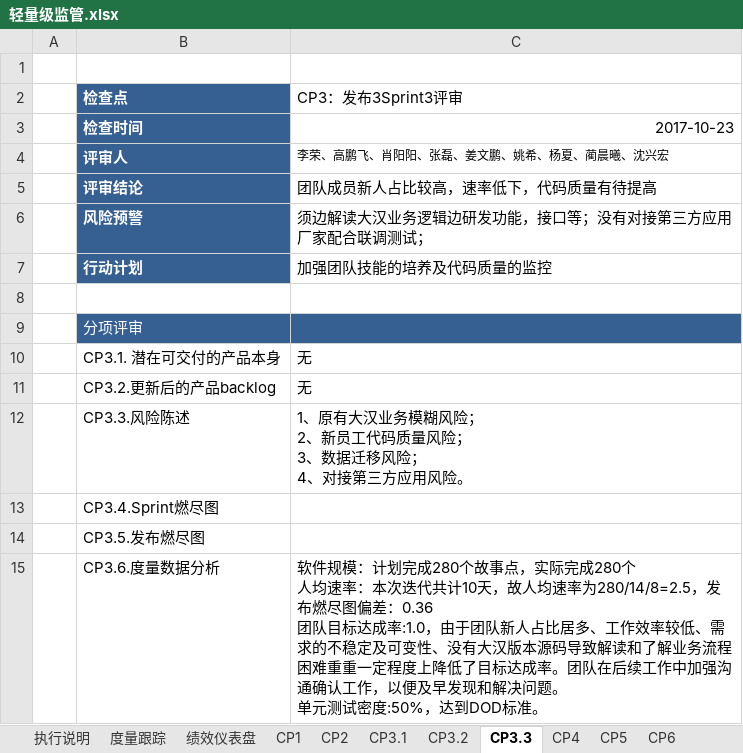
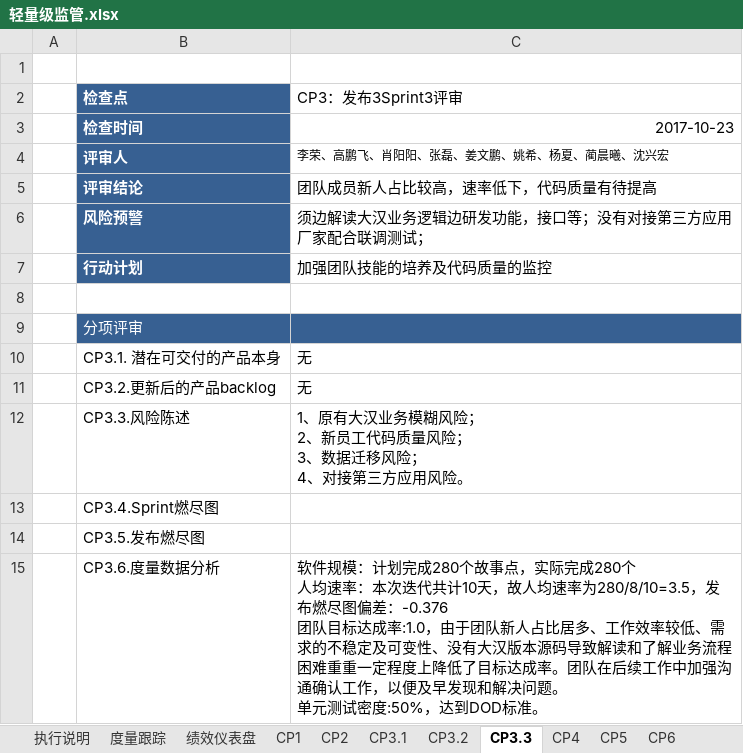
Before and after one commit to Sexisnull/demo03, an Excel workbook: Documents/safe-电信行业部/轻量级监管.xlsx, sheet CP3.3, drawn as a sheet; values as stored, in another font and other column widths than the file's, no borders; charts and pictures not drawn; ↵ is a line break in a cell; the diff names each change by its address in the sheet, - before the commit and + after, or states it on an @@ line.

```diff
--- a/Documents/safe-电信行业部/轻量级监管.xlsx (sheet CP3.3)
+++ b/Documents/safe-电信行业部/轻量级监管.xlsx (sheet CP3.3)
-C15 (CP3：发布3Sprint3评审): …均速率为280/14/8=2.5，发布燃尽图偏差：0.36 ↵ 团队目标…
+C15 (CP3：发布3Sprint3评审): …均速率为280/8/10=3.5，发布燃尽图偏差：-0.376 ↵ 团队目标…
```
Also changed, not shown: sheet 度量跟踪, sheet CP3.2, sheet CP3.1, charts or pictures, 5 other files.
